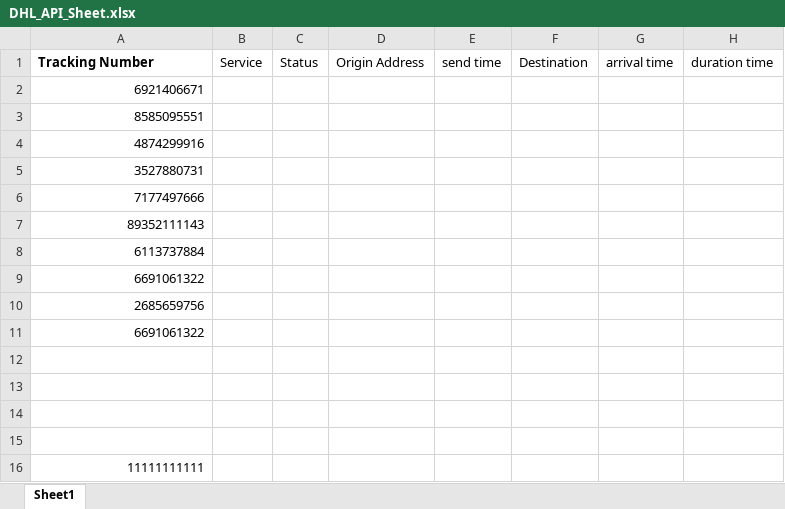
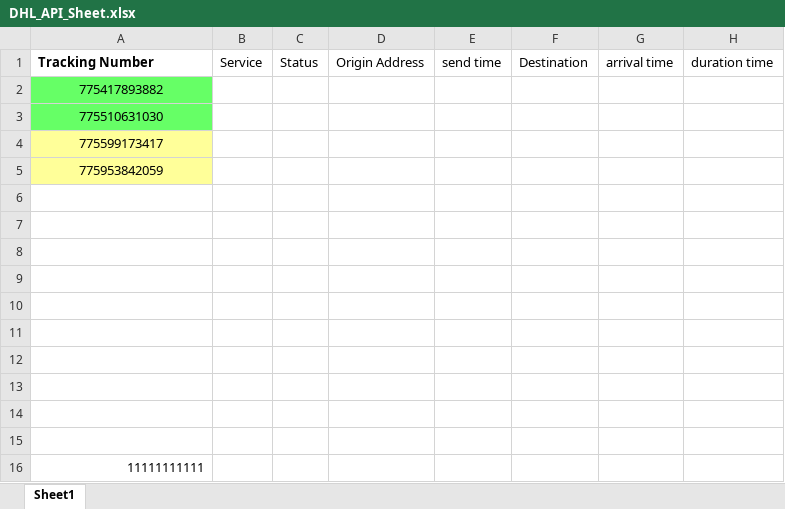
Before and after one commit to jot1s/DHLfuncDev, an Excel workbook: DHL_API_Sheet.xlsx, sheet Sheet1, drawn as a sheet; only a part is shown; values as stored, in another font and other column widths than the file's, no borders; the diff names each change by its address in the sheet, - before the commit and + after, or states it on an @@ line.

```diff
--- a/DHL_API_Sheet.xlsx (sheet Sheet1)
+++ b/DHL_API_Sheet.xlsx (sheet Sheet1)
-A2: 6921406671
+A2: 775417893882
-A2:A5 alignment: right
+A2:A5 alignment: center
-A2:A3 fill: none
+A2:A3 fill: #66FF66
-A3: 8585095551
+A3: 775510631030
-A4: 4874299916
+A4: 775599173417
-A4:A5 fill: none
+A4:A5 fill: #FFFF99
-A5: 3527880731
+A5: 775953842059
-A6: 7177497666
+A6: (empty)
-A7: 89352111143
+A7: (empty)
-A8: 6113737884
+A8: (empty)
-A9: 6691061322
+A9: (empty)
-A10: 2685659756
+A10: (empty)
-A11: 6691061322
+A11: (empty)
```
Also changed, not shown: 1 other file.
